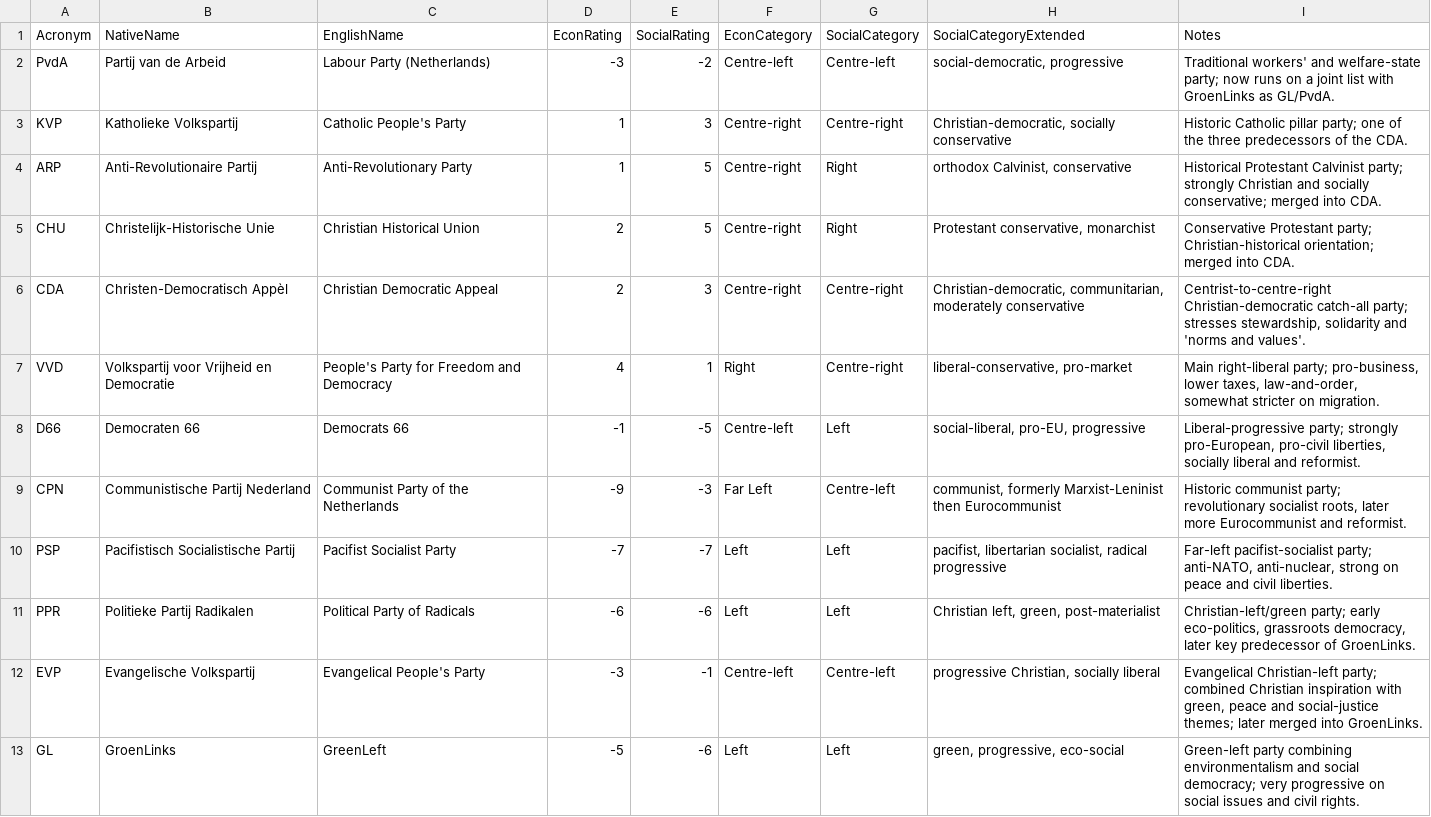
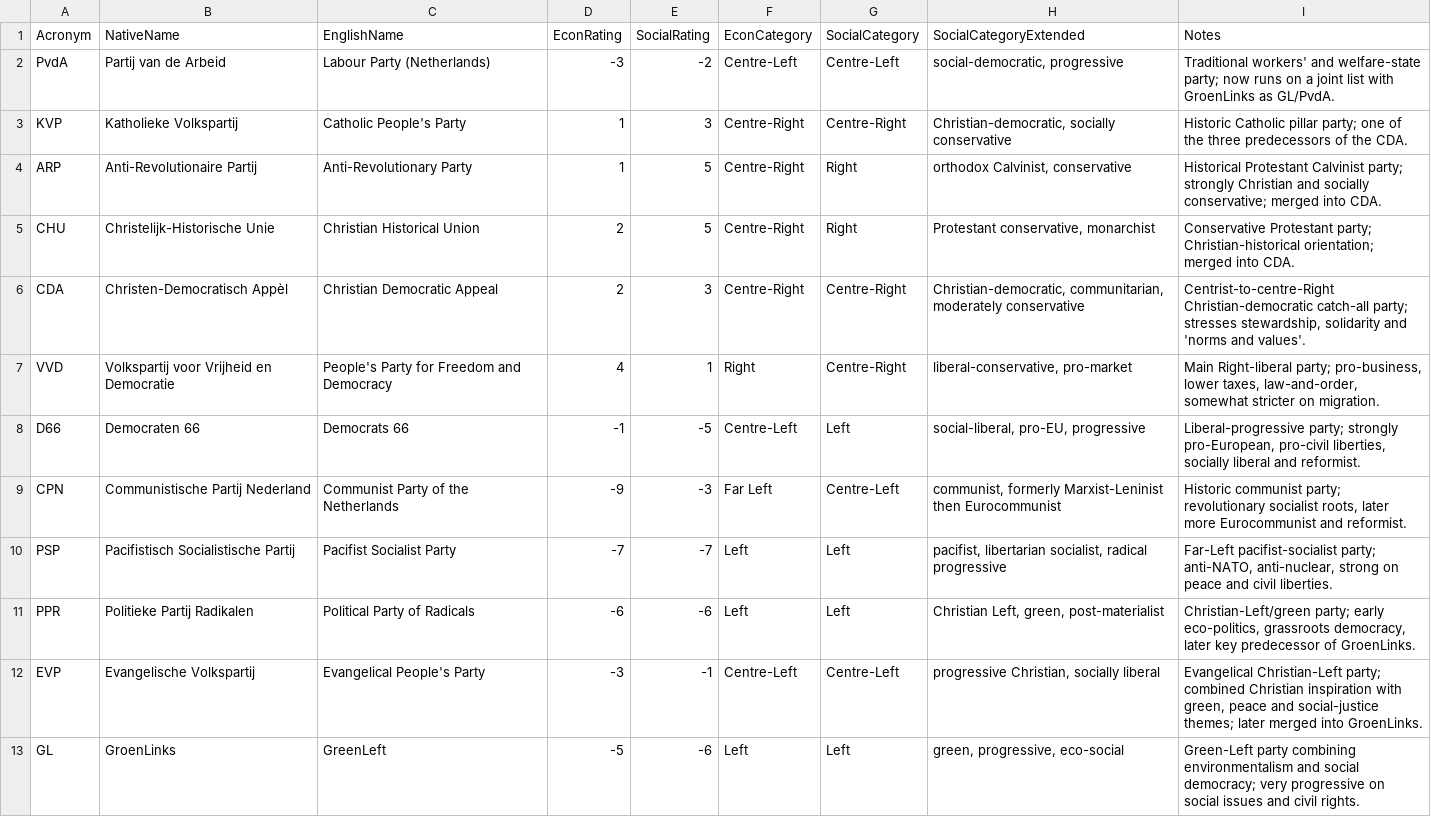
Before and after one commit to Maxwe11h/eu-parliament-viz, a CSV file: data/netherlands/netherlands-political-compass.csv, drawn as a sheet; only a part is shown; the diff covers the shown part only.

```diff
--- a/data/netherlands/netherlands-political-compass.csv
+++ b/data/netherlands/netherlands-political-compass.csv
@@ -1,13 +1,13 @@
 Acronym,NativeName,EnglishName,EconRating,SocialRating,EconCategory,SocialCategory,SocialCategoryExtended,Notes
-PvdA,Partij van de Arbeid,Labour Party (Netherlands),-3,-2,Centre-left,Centre-left,"social-democratic, progressive","Traditional workers' and welfare-state party; now runs on a joint list with GroenLinks as GL/PvdA."
-KVP,Katholieke Volkspartij,Catholic People's Party,1,3,Centre-right,Centre-right,"Christian-democratic, socially conservative","Historic Catholic pillar party; one of the three predecessors of the CDA."
-ARP,Anti-Revolutionaire Partij,Anti-Revolutionary Party,1,5,Centre-right,Right,"orthodox Calvinist, conservative","Historical Protestant Calvinist party; strongly Christian and socially conservative; merged into CDA."
-CHU,Christelijk-Historische Unie,Christian Historical Union,2,5,Centre-right,Right,"Protestant conservative, monarchist","Conservative Protestant party; Christian-historical orientation; merged into CDA."
-CDA,Christen-Democratisch Appèl,Christian Democratic Appeal,2,3,Centre-right,Centre-right,"Christian-democratic, communitarian, moderately conservative","Centrist-to-centre-right Christian-democratic catch-all party; stresses stewardship, solidarity and 'norms and values'."
-VVD,Volkspartij voor Vrijheid en Democratie,People's Party for Freedom and Democracy,4,1,Right,Centre-right,"liberal-conservative, pro-market","Main right-liberal party; pro-business, lower taxes, law-and-order, somewhat stricter on migration."
-D66,Democraten 66,Democrats 66,-1,-5,Centre-left,Left,"social-liberal, pro-EU, progressive","Liberal-progressive party; strongly pro-European, pro-civil liberties, socially liberal and reformist."
-CPN,Communistische Partij Nederland,Communist Party of the Netherlands,-9,-3,Far Left,Centre-left,"communist, formerly Marxist-Leninist then Eurocommunist","Historic communist party; revolutionary socialist roots, later more Eurocommunist and reformist."
-PSP,Pacifistisch Socialistische Partij,Pacifist Socialist Party,-7,-7,Left,Left,"pacifist, libertarian socialist, radical progressive","Far-left pacifist-socialist party; anti-NATO, anti-nuclear, strong on peace and civil liberties."
-PPR,Politieke Partij Radikalen,Political Party of Radicals,-6,-6,Left,Left,"Christian left, green, post-materialist","Christian-left/green party; early eco-politics, grassroots democracy, later key predecessor of GroenLinks."
-EVP,Evangelische Volkspartij,Evangelical People's Party,-3,-1,Centre-left,Centre-left,"progressive Christian, socially liberal","Evangelical Christian-left party; combined Christian inspiration with green, peace and social-justice themes; later merged into GroenLinks."
-GL,GroenLinks,GreenLeft,-5,-6,Left,Left,"green, progressive, eco-social","Green-left party combining environmentalism and social democracy; very progressive on social issues and civil rights."
+PvdA,Partij van de Arbeid,Labour Party (Netherlands),-3,-2,Centre-Left,Centre-Left,"social-democratic, progressive","Traditional workers' and welfare-state party; now runs on a joint list with GroenLinks as GL/PvdA."
+KVP,Katholieke Volkspartij,Catholic People's Party,1,3,Centre-Right,Centre-Right,"Christian-democratic, socially conservative","Historic Catholic pillar party; one of the three predecessors of the CDA."
+ARP,Anti-Revolutionaire Partij,Anti-Revolutionary Party,1,5,Centre-Right,Right,"orthodox Calvinist, conservative","Historical Protestant Calvinist party; strongly Christian and socially conservative; merged into CDA."
+CHU,Christelijk-Historische Unie,Christian Historical Union,2,5,Centre-Right,Right,"Protestant conservative, monarchist","Conservative Protestant party; Christian-historical orientation; merged into CDA."
+CDA,Christen-Democratisch Appèl,Christian Democratic Appeal,2,3,Centre-Right,Centre-Right,"Christian-democratic, communitarian, moderately conservative","Centrist-to-centre-Right Christian-democratic catch-all party; stresses stewardship, solidarity and 'norms and values'."
+VVD,Volkspartij voor Vrijheid en Democratie,People's Party for Freedom and Democracy,4,1,Right,Centre-Right,"liberal-conservative, pro-market","Main Right-liberal party; pro-business, lower taxes, law-and-order, somewhat stricter on migration."
+D66,Democraten 66,Democrats 66,-1,-5,Centre-Left,Left,"social-liberal, pro-EU, progressive","Liberal-progressive party; strongly pro-European, pro-civil liberties, socially liberal and reformist."
+CPN,Communistische Partij Nederland,Communist Party of the Netherlands,-9,-3,Far Left,Centre-Left,"communist, formerly Marxist-Leninist then Eurocommunist","Historic communist party; revolutionary socialist roots, later more Eurocommunist and reformist."
+PSP,Pacifistisch Socialistische Partij,Pacifist Socialist Party,-7,-7,Left,Left,"pacifist, libertarian socialist, radical progressive","Far-Left pacifist-socialist party; anti-NATO, anti-nuclear, strong on peace and civil liberties."
+PPR,Politieke Partij Radikalen,Political Party of Radicals,-6,-6,Left,Left,"Christian Left, green, post-materialist","Christian-Left/green party; early eco-politics, grassroots democracy, later key predecessor of GroenLinks."
+EVP,Evangelische Volkspartij,Evangelical People's Party,-3,-1,Centre-Left,Centre-Left,"progressive Christian, socially liberal","Evangelical Christian-Left party; combined Christian inspiration with green, peace and social-justice themes; later merged into GroenLinks."
+GL,GroenLinks,GreenLeft,-5,-6,Left,Left,"green, progressive, eco-social","Green-Left party combining environmentalism and social democracy; very progressive on social issues and civil rights."
```
Also changed, not shown: 37 edited cells elsewhere in this file, data/luxembourg/luxembourg-political-compass.csv, data/netherlands/netherlands-parliament-data.csv, 3 other files.
